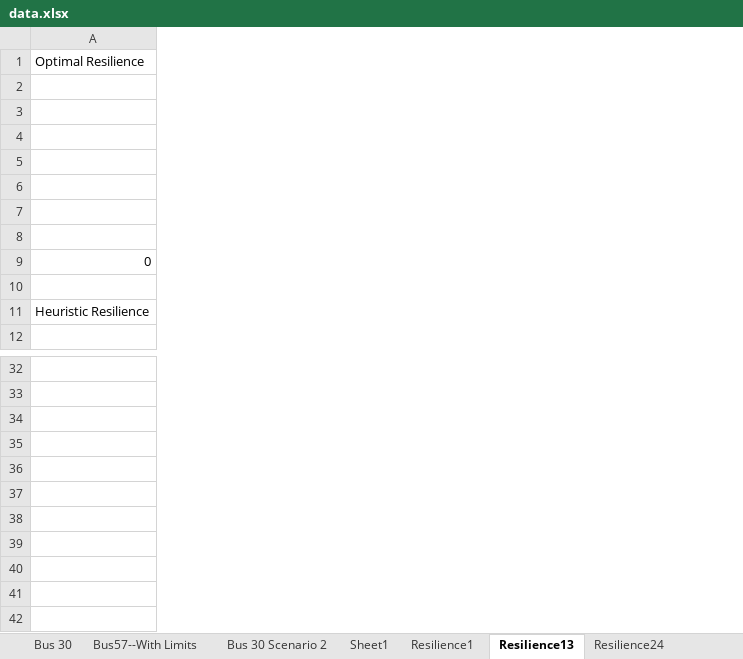
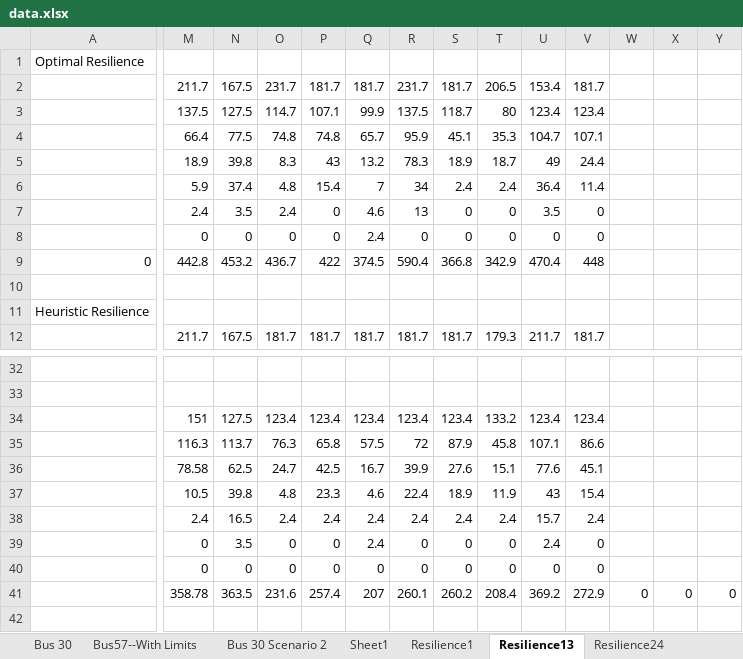
Before and after one commit to thatfrenchieguy/PowerGridResearch, an Excel workbook: PowerGridResearch/Code/DCPF-MST/data.xlsx, sheet Resilience13, drawn as a sheet; only a part is shown, gaps mark what is left out; values as stored, in another font and other column widths than the file's, no borders; charts and pictures not drawn; removed rows and columns are numbered as before the commit, all else as after; rows hold the shown columns only; the diff covers the shown part only; the diff names each change by its address in the sheet, - before the commit and + after, or states it on an @@ line.

```diff
--- a/PowerGridResearch/Code/DCPF-MST/data.xlsx (sheet Resilience13)
+++ b/PowerGridResearch/Code/DCPF-MST/data.xlsx (sheet Resilience13)
+column M, rows 2-12: 211.7 | 137.5 | 66.4 | 18.9 | 5.9 | 2.4 | 0 | 442.8 |  |  | 211.7; row 34: 151
+column N, rows 2-12: 167.5 | 127.5 | 77.5 | 39.8 | 37.4 | 3.5 | 0 | 453.2 |  |  | 167.5; row 34: 127.5
+column O, rows 2-12: 231.7 | 114.7 | 74.8 | 8.3 | 4.8 | 2.4 | 0 | 436.7 |  |  | 181.7; row 34: 123.4
+column P, rows 2-12: 181.7 | 107.1 | 74.8 | 43 | 15.4 | 0 | 0 | 422 |  |  | 181.7; row 34: 123.4
+column Q, rows 2-12: 181.7 | 99.9 | 65.7 | 13.2 | 7 | 4.6 | 2.4 | 374.5 |  |  | 181.7; row 34: 123.4
+column R, rows 2-12: 231.7 | 137.5 | 95.9 | 78.3 | 34 | 13 | 0 | 590.4 |  |  | 181.7; row 34: 123.4
+column S, rows 2-12: 181.7 | 118.7 | 45.1 | 18.9 | 2.4 | 0 | 0 | 366.8 |  |  | 181.7; row 34: 123.4
+column T, rows 2-12: 206.5 | 80 | 35.3 | 18.7 | 2.4 | 0 | 0 | 342.9 |  |  | 179.3; row 34: 133.2
+column U, rows 2-12: 153.4 | 123.4 | 104.7 | 49 | 36.4 | 3.5 | 0 | 470.4 |  |  | 211.7; row 34: 123.4
+column V, rows 2-12: 181.7 | 123.4 | 107.1 | 24.4 | 11.4 | 0 | 0 | 448 |  |  | 181.7; row 34: 123.4
+column W, empty
+column X, empty
+column Y, empty
-row 35: (empty)
-row 36: (empty)
-row 37: (empty)
-row 38: (empty)
-row 39: (empty)
-row 40: (empty)
-row 41: (empty)
-row 42: (empty)
+row 35:  | 116.3 | 113.7 | 76.3 | 65.8 | 57.5 | 72 | 87.9 | 45.8 | 107.1 | 86.6
+row 36:  | 78.58 | 62.5 | 24.7 | 42.5 | 16.7 | 39.9 | 27.6 | 15.1 | 77.6 | 45.1
+row 37:  | 10.5 | 39.8 | 4.8 | 23.3 | 4.6 | 22.4 | 18.9 | 11.9 | 43 | 15.4
+row 38:  | 2.4 | 16.5 | 2.4 | 2.4 | 2.4 | 2.4 | 2.4 | 2.4 | 15.7 | 2.4
+row 39:  | 0 | 3.5 | 0 | 0 | 2.4 | 0 | 0 | 0 | 2.4 | 0
+row 40:  | 0 | 0 | 0 | 0 | 0 | 0 | 0 | 0 | 0 | 0
+row 41:  | 358.78 | 363.5 | 231.6 | 257.4 | 207 | 260.1 | 260.2 | 208.4 | 369.2 | 272.9 | 0 | 0 | 0
+row 42: (empty)
```
Also changed, not shown: 6 added columns and 1 edited cell elsewhere in this sheet, sheet Resilience24, charts or pictures, 12 other files.
